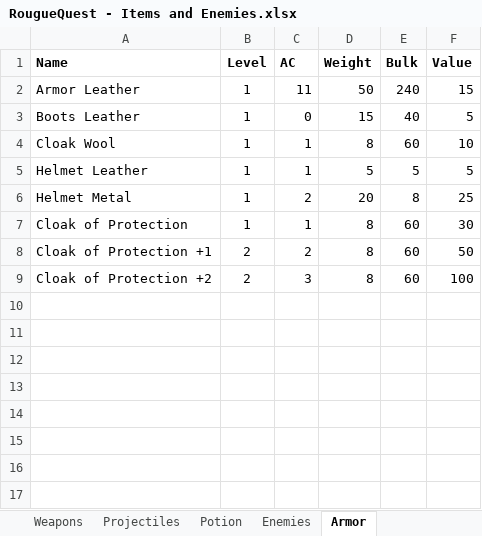
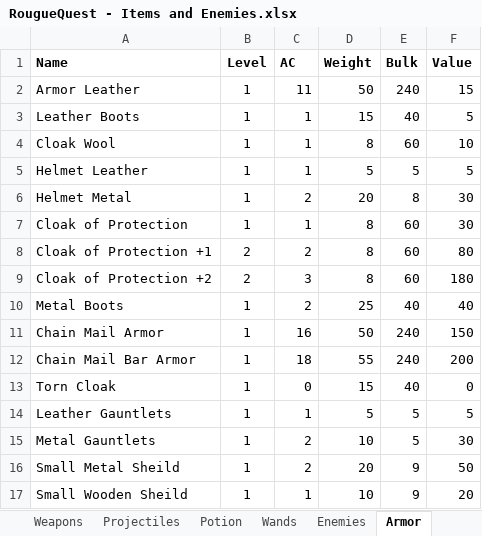
Before and after one commit to NTDLS/RogueQuest, an Excel workbook: RougueQuest - Items and Enemies.xlsx, sheet Armor, drawn as a sheet; values as stored, in another font and other column widths than the file's, no borders; the diff names each change by its address in the sheet, - before the commit and + after, or states it on an @@ line.

```diff
--- a/RougueQuest - Items and Enemies.xlsx (sheet Armor)
+++ b/RougueQuest - Items and Enemies.xlsx (sheet Armor)
+sheet tab: Wands
-A3 (Name): Boots Leather
+A3 (Name): Leather Boots
-C3 (AC): 0
+C3 (AC): 1
-F6 (Value): 25
+F6 (Value): 30
-F8 (Value): 50
+F8 (Value): 80
-F9 (Value): 100
+F9 (Value): 180
+row 10: Metal Boots | 1 | 2 | 25 | 40 | 40
+row 11: Chain Mail Armor | 1 | 16 | 50 | 240 | 150
+row 12: Chain Mail Bar Armor | 1 | 18 | 55 | 240 | 200
+row 13: Torn Cloak | 1 | 0 | 15 | 40 | 0
+row 14: Leather Gauntlets | 1 | 1 | 5 | 5 | 5
+row 15: Metal Gauntlets | 1 | 2 | 10 | 5 | 30
+row 16: Small Metal Sheild | 1 | 2 | 20 | 9 | 50
+row 17: Small Wooden Sheild | 1 | 1 | 10 | 9 | 20
```
Also changed, not shown: sheet Weapons, other sheet tabs, 30 other files.
